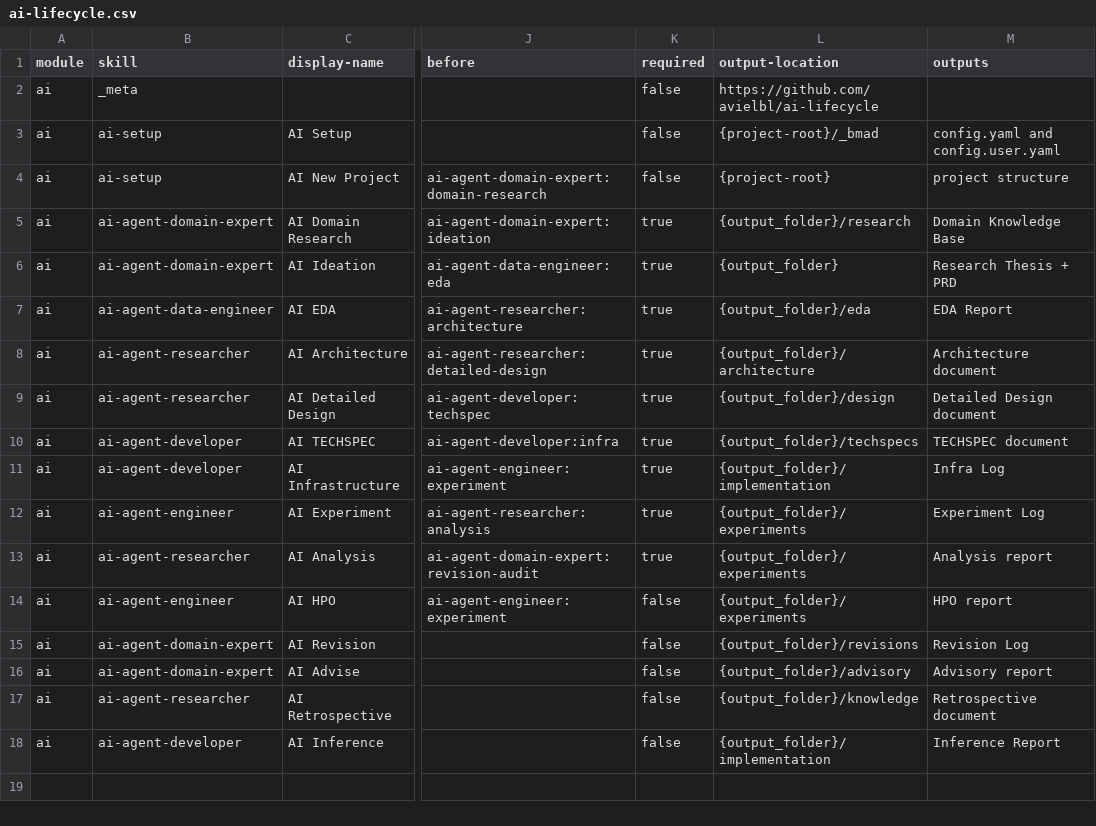
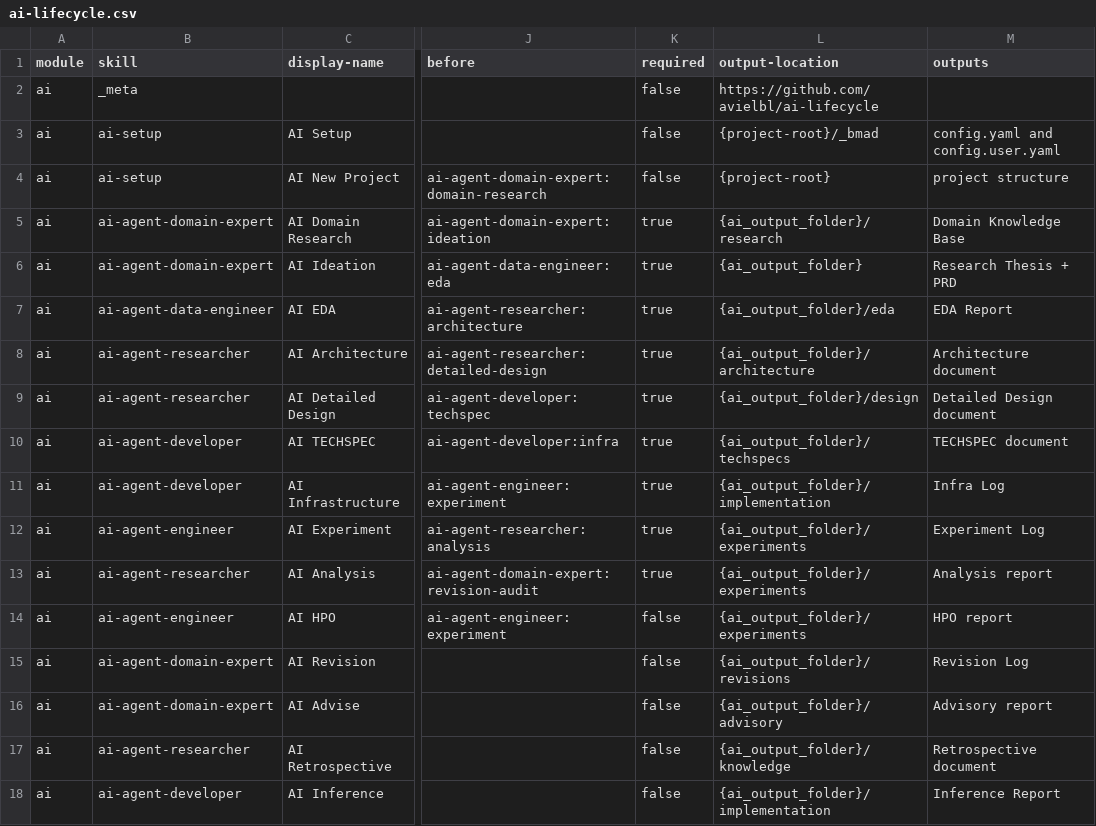
Before and after one commit to avielbl/ai-lifecycle, a CSV file: ai-lifecycle.csv, drawn as a sheet; only a part is shown, gaps mark what is left out; the diff names each change by its address in the sheet, - before the commit and + after, or states it on an @@ line.

```diff
--- a/ai-lifecycle.csv
+++ b/ai-lifecycle.csv
-L5 (output-location): {output_folder}/research
+L5 (output-location): {ai_output_folder}/research
-L6 (output-location): {output_folder}
+L6 (output-location): {ai_output_folder}
-L7 (output-location): {output_folder}/eda
+L7 (output-location): {ai_output_folder}/eda
-L8 (output-location): {output_folder}/architecture
+L8 (output-location): {ai_output_folder}/architecture
-L9 (output-location): {output_folder}/design
+L9 (output-location): {ai_output_folder}/design
-L10 (output-location): {output_folder}/techspecs
+L10 (output-location): {ai_output_folder}/techspecs
-L11 (output-location): {output_folder}/implementation
+L11 (output-location): {ai_output_folder}/implementation
-L12:L14 (output-location): {output_folder}/experiments
+L12:L14 (output-location): {ai_output_folder}/experiments
-L15 (output-location): {output_folder}/revisions
+L15 (output-location): {ai_output_folder}/revisions
-L16 (output-location): {output_folder}/advisory
+L16 (output-location): {ai_output_folder}/advisory
-L17 (output-location): {output_folder}/knowledge
+L17 (output-location): {ai_output_folder}/knowledge
-L18 (output-location): {output_folder}/implementation
+L18 (output-location): {ai_output_folder}/implementation
```
